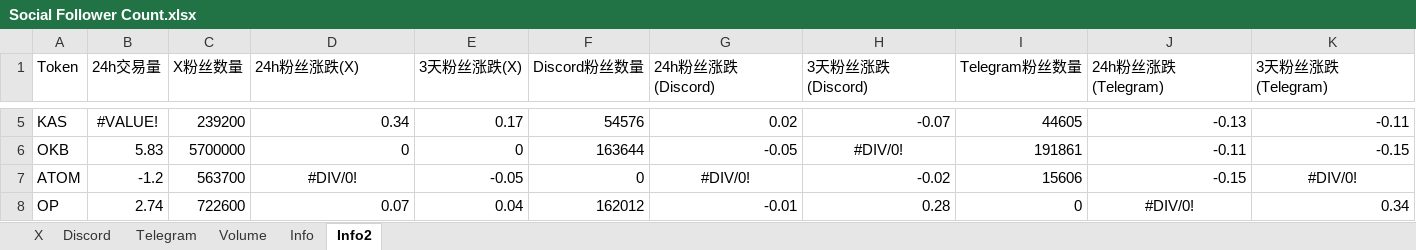
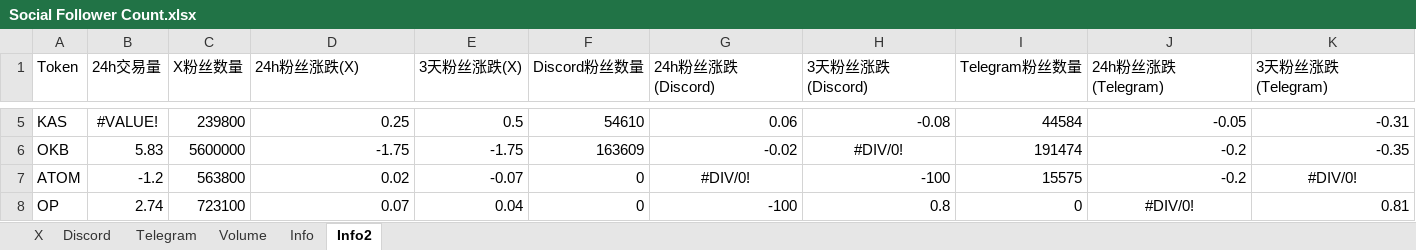
Before and after one commit to SoSilent6/SocialTracker, an Excel workbook: Social Follower Count.xlsx, sheet Info2, drawn as a sheet; only a part is shown, gaps mark what is left out; values as stored, in another font and other column widths than the file's, no borders; the diff covers the shown part only; the diff names each change by its address in the sheet, - before the commit and + after, or states it on an @@ line.

Commit message:
Updated app with Telegram columns and improved column toggle UI: - Added Telegram columns to main table - Removed 24h volume column - Improved column toggle buttons - Fixed column visibility functionality - Updated styling for toggle UI

```diff
--- a/Social Follower Count.xlsx (sheet Info2)
+++ b/Social Follower Count.xlsx (sheet Info2)
-C5 (X粉丝数量): 239200
+C5 (X粉丝数量): 239800
-D5 (24h粉丝涨跌(X)): 0.34
+D5 (24h粉丝涨跌(X)): 0.25
-E5 (3天粉丝涨跌(X)): 0.17
+E5 (3天粉丝涨跌(X)): 0.5
-F5 (Discord粉丝数量): 54576
+F5 (Discord粉丝数量): 54610
-G5 (24h粉丝涨跌(Discord)): 0.02
+G5 (24h粉丝涨跌(Discord)): 0.06
-H5 (3天粉丝涨跌(Discord)): -0.07
+H5 (3天粉丝涨跌(Discord)): -0.08
-I5 (Telegram粉丝数量): 44605
+I5 (Telegram粉丝数量): 44584
-J5 (24h粉丝涨跌(Telegram)): -0.13
+J5 (24h粉丝涨跌(Telegram)): -0.05
-K5 (3天粉丝涨跌(Telegram)): -0.11
+K5 (3天粉丝涨跌(Telegram)): -0.31
-C6 (X粉丝数量): 5700000
+C6 (X粉丝数量): 5600000
-D6 (24h粉丝涨跌(X)): 0
+D6 (24h粉丝涨跌(X)): -1.75
-E6 (3天粉丝涨跌(X)): 0
+E6 (3天粉丝涨跌(X)): -1.75
-F6 (Discord粉丝数量): 163644
+F6 (Discord粉丝数量): 163609
-G6 (24h粉丝涨跌(Discord)): -0.05
+G6 (24h粉丝涨跌(Discord)): -0.02
-I6 (Telegram粉丝数量): 191861
+I6 (Telegram粉丝数量): 191474
-J6 (24h粉丝涨跌(Telegram)): -0.11
+J6 (24h粉丝涨跌(Telegram)): -0.2
-K6 (3天粉丝涨跌(Telegram)): -0.15
+K6 (3天粉丝涨跌(Telegram)): -0.35
-C7 (X粉丝数量): 563700
+C7 (X粉丝数量): 563800
-D7 (24h粉丝涨跌(X)): #DIV/0!
+D7 (24h粉丝涨跌(X)): 0.02
-D7 alignment: center
+D7 alignment: right
-E7 (3天粉丝涨跌(X)): -0.05
+E7 (3天粉丝涨跌(X)): -0.07
-H7 (3天粉丝涨跌(Discord)): -0.02
+H7 (3天粉丝涨跌(Discord)): -100
-I7 (Telegram粉丝数量): 15606
+I7 (Telegram粉丝数量): 15575
-J7 (24h粉丝涨跌(Telegram)): -0.15
+J7 (24h粉丝涨跌(Telegram)): -0.2
-C8 (X粉丝数量): 722600
+C8 (X粉丝数量): 723100
-F8 (Discord粉丝数量): 162012
+F8 (Discord粉丝数量): 0
-G8 (24h粉丝涨跌(Discord)): -0.01
+G8 (24h粉丝涨跌(Discord)): -100
-H8 (3天粉丝涨跌(Discord)): 0.28
+H8 (3天粉丝涨跌(Discord)): 0.8
-K8 (3天粉丝涨跌(Telegram)): 0.34
+K8 (3天粉丝涨跌(Telegram)): 0.81
```
Also changed, not shown: 317 edited cells and cell formats elsewhere in this sheet, sheet Info, sheet Telegram, sheet X, sheet Discord, formulas that keep their value.
